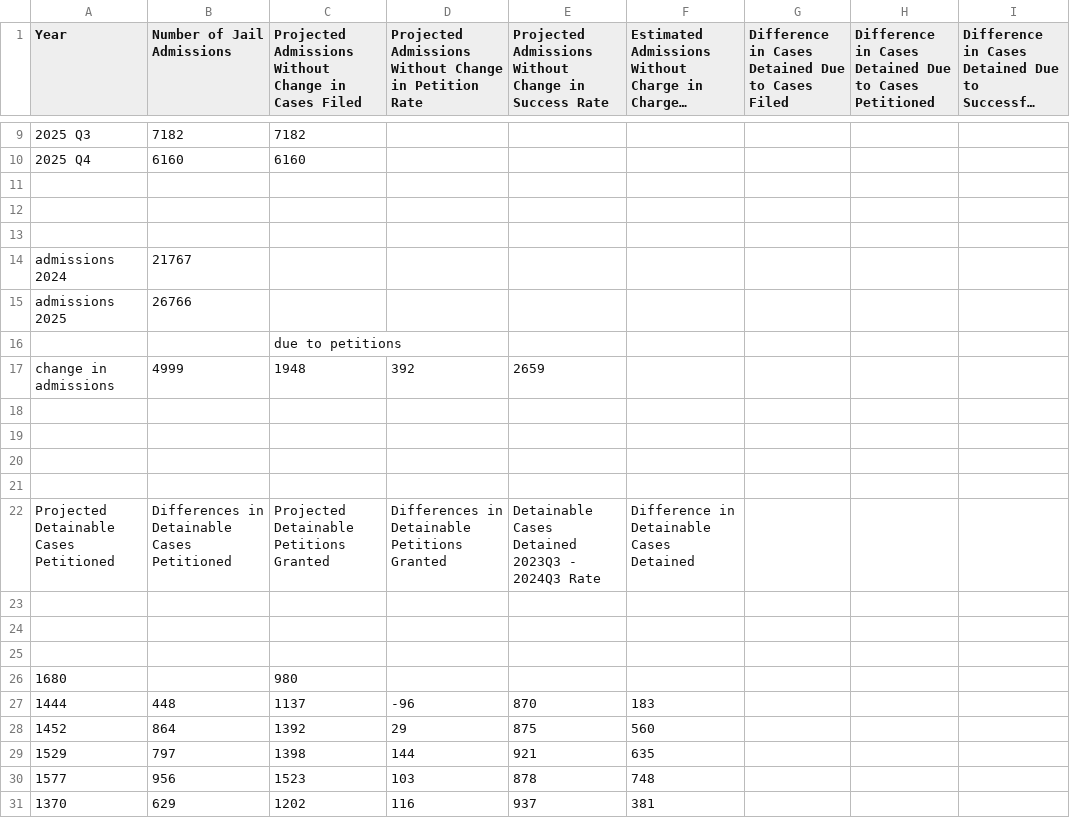
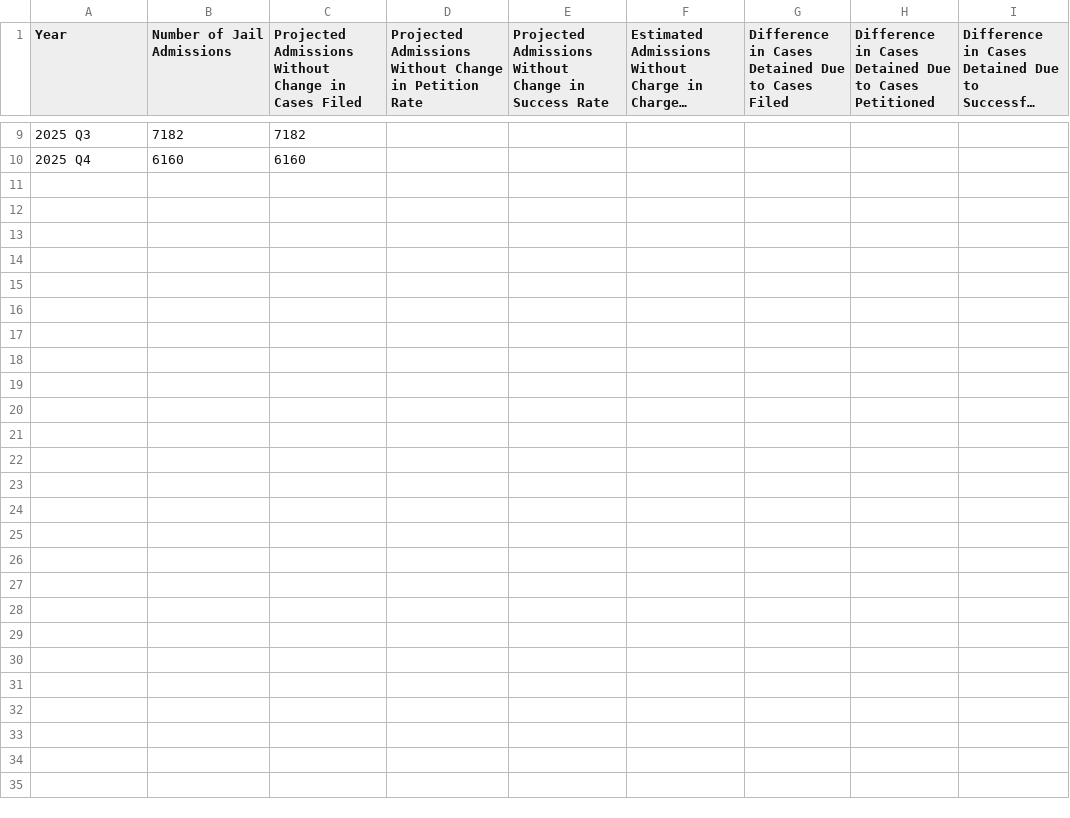
Before and after one commit to dstemenluc/CCJ.Illinois, a CSV file: Chicago Crime Arrest/Estimated impact 2.csv, drawn as a sheet; only a part is shown, gaps mark what is left out; long unchanged cells end in ….

Commit message:
fixed jail admit sheet

```diff
--- a/Chicago Crime Arrest/Estimated impact 2.csv
+++ b/Chicago Crime Arrest/Estimated impact 2.csv
@@ -10,22 +10 @@
 2025 Q4,6160,6160,,,,,,
-,,,,,,,,
-,,,,,,,,
-,,,,,,,,
-admissions 2024,21767,,,,,,,
-admissions 2025,26766,,,,,,,
-,,due to petitions,,,,,,
-change in admissions,4999,1948,392,2659,,,,
-,,,,,,,,
-,,,,,,,,
-,,,,,,,,
-,,,,,,,,
-Projected Detainable Cases Petitioned,Differences in Detainable Cases Petitioned,Projected Detainable Petitions Granted,Differences in Detainable Petitions Granted,Detainable Cases Detained 2023Q3 - 2024Q3 Rate,Difference in Detainable Cases Detained,,,
-,,,,,,,,
-,,,,,,,,
-,,,,,,,,
-1680,,980,,,,,,
-1444,448,1137,-96,870,183,,,
-1452,864,1392,29,875,560,,,
-1529,797,1398,144,921,635,,,
-1577,956,1523,103,878,748,,,
-1370,629,1202,116,937,381,,,
```
Also changed, not shown: 2 other files.
